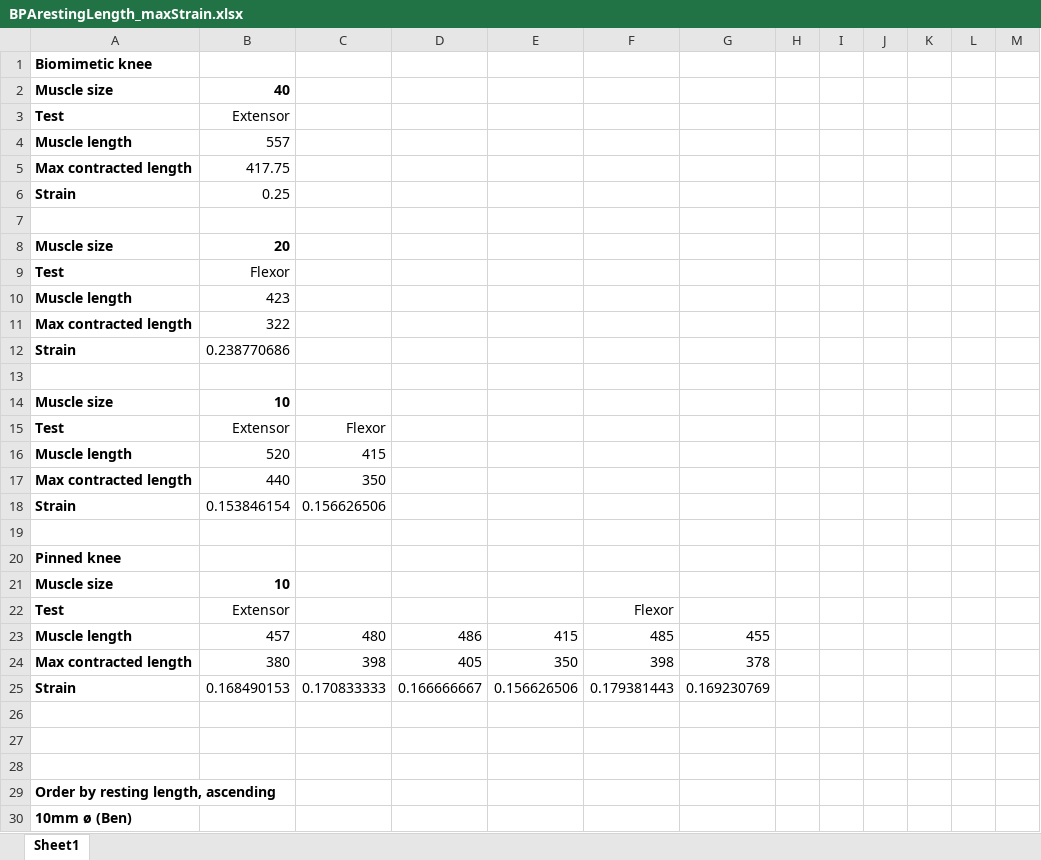
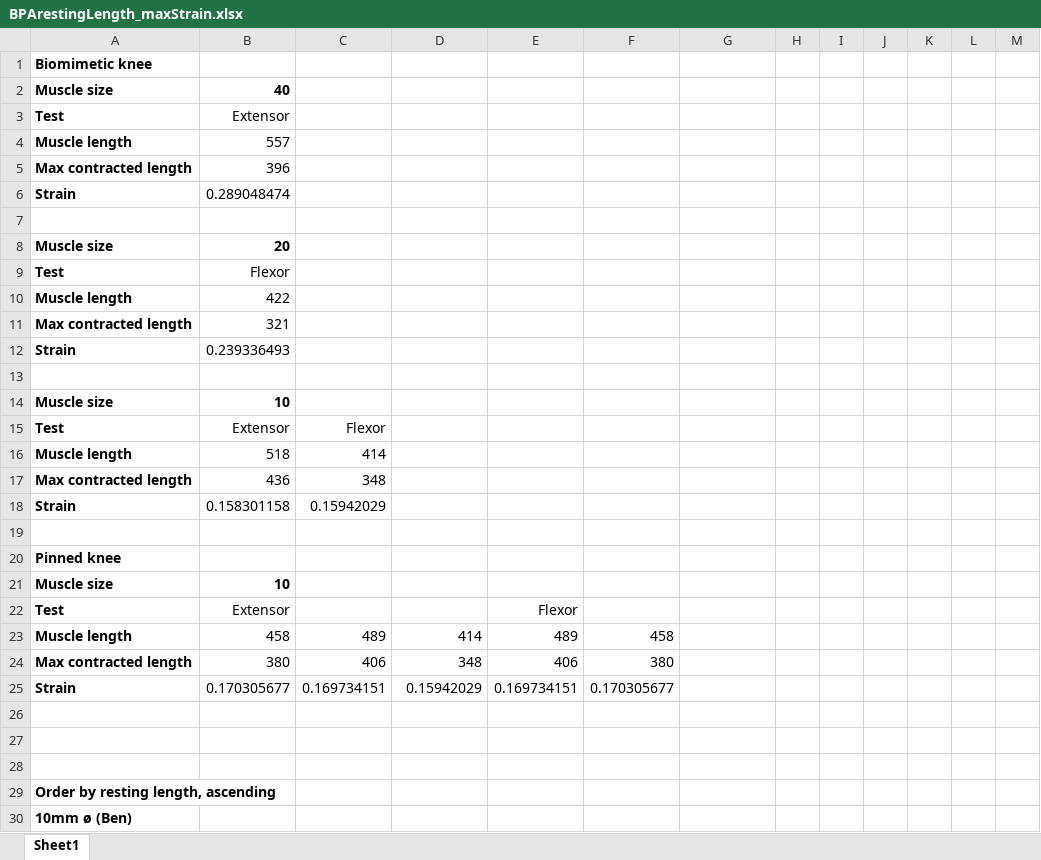
Before and after one commit to Agile-and-Adaptive-Robotics/Bipedal_Robot, an Excel workbook: Testing_Data/BPArestingLength_maxStrain.xlsx, sheet Sheet1, drawn as a sheet; only a part is shown; values as stored, in another font and other column widths than the file's, no borders; charts and pictures not drawn; removed rows and columns are numbered as before the commit, all else as after; the diff covers the shown part only; the diff names each change by its address in the sheet, - before the commit and + after, or states it on an @@ line.

```diff
--- a/Testing_Data/BPArestingLength_maxStrain.xlsx (sheet Sheet1)
+++ b/Testing_Data/BPArestingLength_maxStrain.xlsx (sheet Sheet1)
-B5: 417.75
+B5: 396
-B6: 0.25
+B6: 0.289048474
-B10: 423
+B10: 422
-B11: 322
+B11: 321
-B12: 0.238770686
+B12: 0.239336493
-B16: 520
+B16: 518
-C16: 415
+C16: 414
-B17: 440
+B17: 436
-C17: 350
+C17: 348
-B18: 0.153846154
+B18: 0.158301158
-C18: 0.156626506
+C18: 0.15942029
-E22: (empty)
+E22: Flexor
-F22: Flexor
+F22: (empty)
-row 23: Muscle length | 457 | 480 | 486 | 415 | 485 | 455
-row 24: Max contracted length | 380 | 398 | 405 | 350 | 398 | 378
-row 25: Strain | 0.168490153 | 0.170833333 | 0.166666667 | 0.156626506 | 0.179381443 | 0.169230769
+row 23: Muscle length | 458 | 489 | 414 | 489 | 458
+row 24: Max contracted length | 380 | 406 | 348 | 406 | 380
+row 25: Strain | 0.170305677 | 0.169734151 | 0.15942029 | 0.169734151 | 0.170305677
```
Also changed, not shown: 3 added rows, 3 removed rows and 5 edited cells elsewhere in this sheet, charts or pictures, Testing_Data/2022_02_Festo/Results_table_10mm.xlsx, Testing_Data/2022_02_Festo/Results_table_10mm_pinned_FishScale.xlsx, 6 other files.
